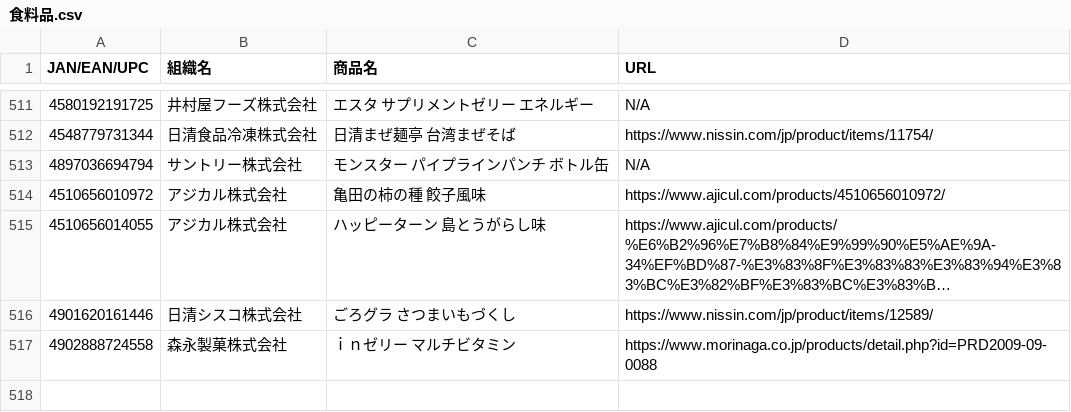
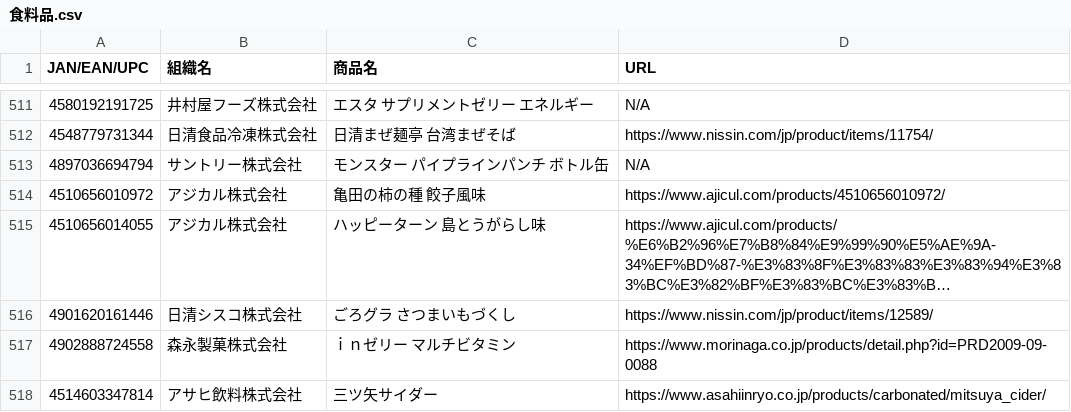
Before and after one commit to PC-CNT/mkn-09, a CSV file: 食料品.csv, drawn as a sheet; only a part is shown, gaps mark what is left out; long unchanged cells end in …; the diff names each change by its address in the sheet, - before the commit and + after, or states it on an @@ line.

Commit message:
Update 食料品.csv

```diff
--- a/食料品.csv
+++ b/食料品.csv
+row 518: 4514603347814 | アサヒ飲料株式会社 | 三ツ矢サイダー | https://www.asahiinryo.co.jp/products/carbonated/mitsuya_cider/
```
